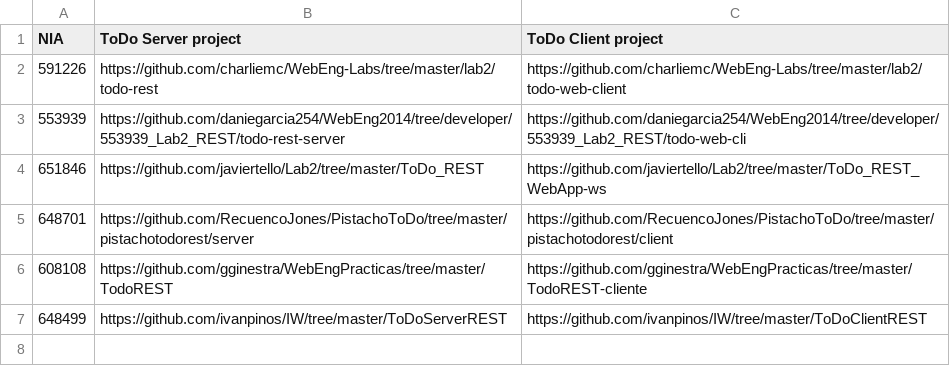
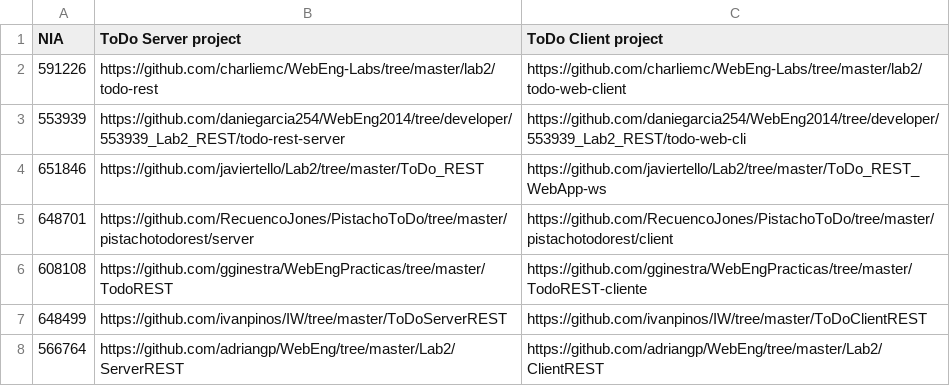
Before and after one commit to pablooli/WebEng2014, a CSV file: labs/rest.csv, drawn as a sheet; the diff names each change by its address in the sheet, - before the commit and + after, or states it on an @@ line.

Commit message:
Updated rest.csv

```diff
--- a/labs/rest.csv
+++ b/labs/rest.csv
+row 8: 566764 | https://github.com/adriangp/WebEng/tree/master/Lab2/ServerREST | https://github.com/adriangp/WebEng/tree/master/Lab2/ClientREST
```
